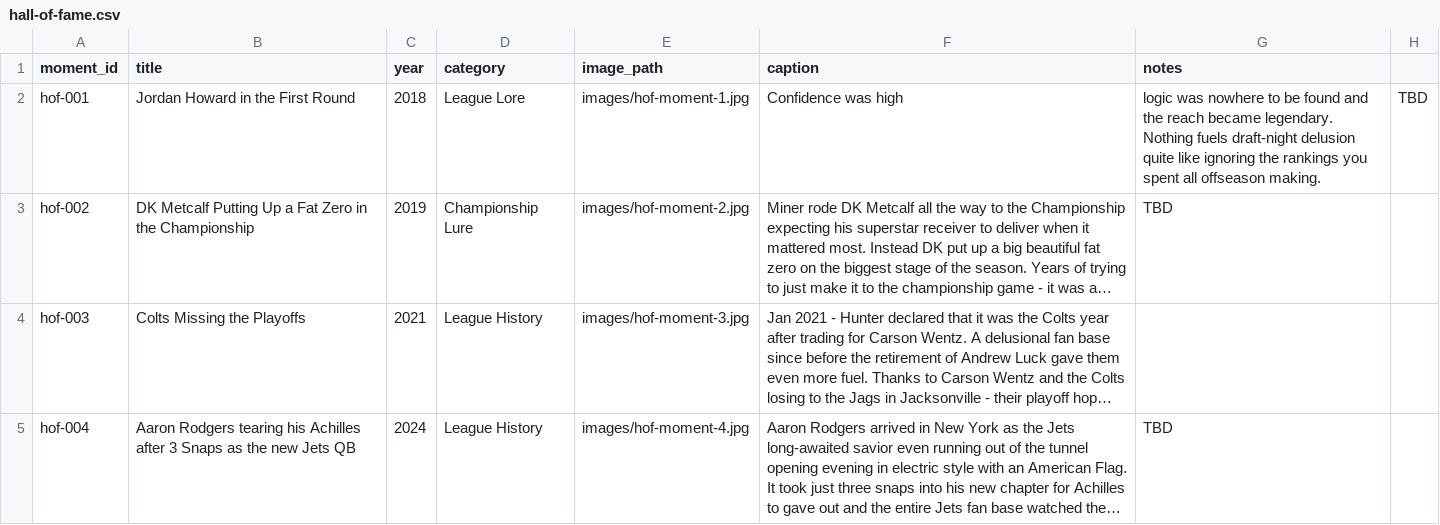
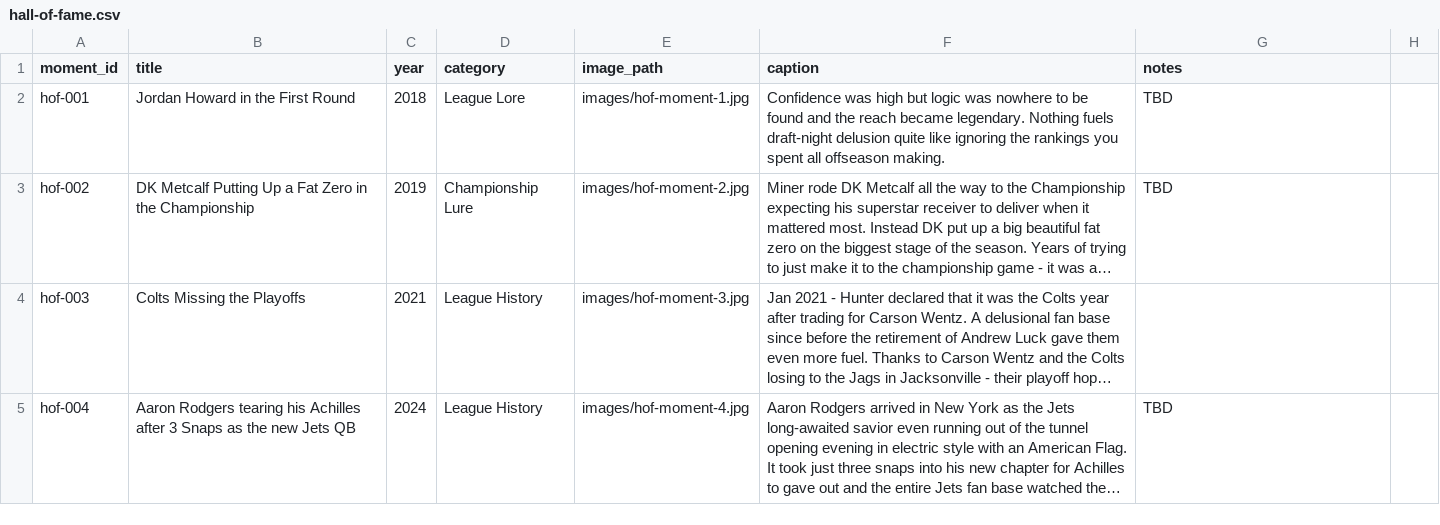
Before and after one commit to cravisjuice18-25/krusty-krab-league-site, a CSV file: data/hall-of-fame.csv, drawn as a sheet; long unchanged cells end in …; the diff names each change by its address in the sheet, - before the commit and + after, or states it on an @@ line.

Commit message:
Update hall-of-fame.csv

```diff
--- a/data/hall-of-fame.csv
+++ b/data/hall-of-fame.csv
-F2 (caption): …was high
+F2 (caption): …was high but logic was nowhere to be found and the reach became legendary. Nothing fuels draft-night delusion quite like ignoring the rankings you spent all offseason making.
-G2 (notes): logic was nowhere to be found and the reach became legendary. Nothing fuels draft-night delusion quite like ignoring the rankings you spent all offseason making.
+G2 (notes): TBD
-H2: TBD
+H2: (empty)
```
